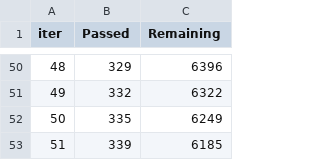
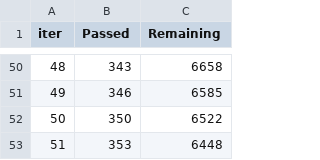
Before and after one commit to million-mesfin/Senior-Project-RCIMS, a TSV file: backend/src/catboost_info/time_left.tsv, drawn as a sheet; only a part is shown, gaps mark what is left out; the diff covers the shown part only.

Commit message:
Update time_left.tsv with new iteration data and remaining time values

```diff
--- a/backend/src/catboost_info/time_left.tsv
+++ b/backend/src/catboost_info/time_left.tsv
@@ -50,4 +50,4 @@ iter	Passed	Remaining
-48	329	6396
-49	332	6322
-50	335	6249
-51	339	6185
+48	343	6658
+49	346	6585
+50	350	6522
+51	353	6448
```
Also changed, not shown: 96 edited cells elsewhere in this file.
